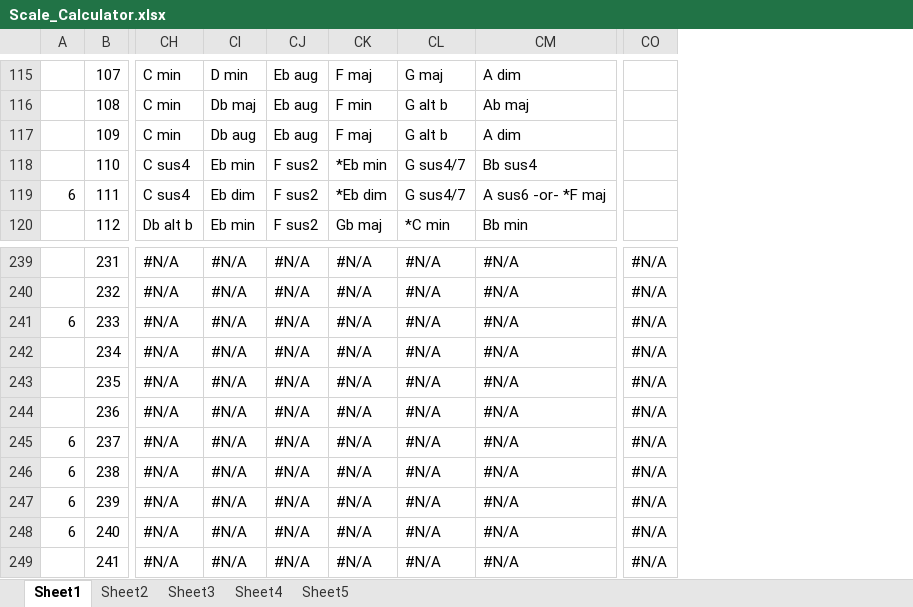
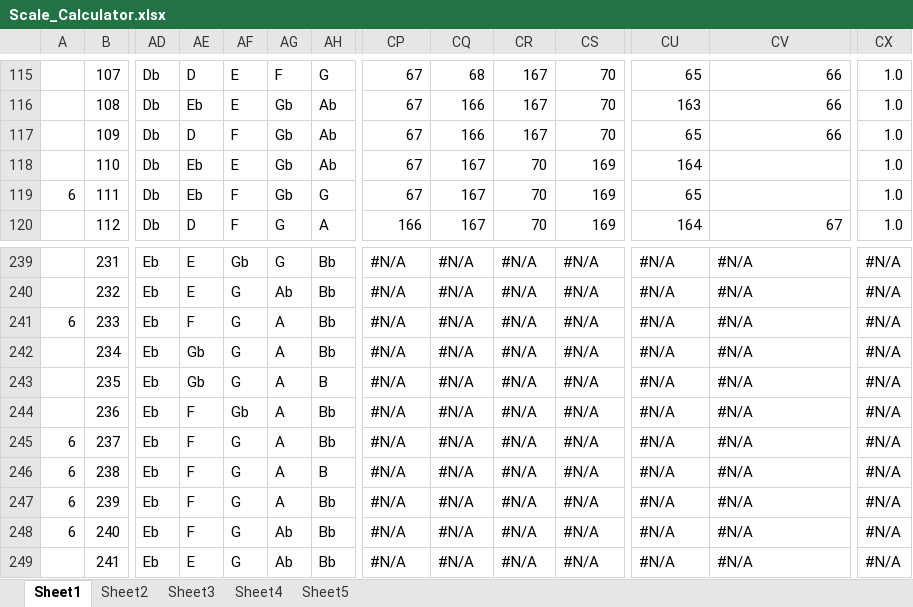
Before and after one commit to BubblyBerty/Practice1, an Excel workbook: Tasks-Assignments/GathPortfolio/Gath_Website/Scale_Calculator.xlsx, sheet Sheet1, drawn as a sheet; only a part is shown, gaps mark what is left out; values as stored, in another font and other column widths than the file's, no cell formats; addresses are those after the commit; the diff covers the shown part only; the diff names each change by its address in the sheet, - before the commit and + after, or states it on an @@ line.

```diff
--- a/Tasks-Assignments/GathPortfolio/Gath_Website/Scale_Calculator.xlsx (sheet Sheet1)
+++ b/Tasks-Assignments/GathPortfolio/Gath_Website/Scale_Calculator.xlsx (sheet Sheet1)
+column AD, rows 115-120: all Db; rows 239-249: all Eb
+column AE, rows 115-120: D | Eb | D | Eb | Eb | D; rows 239-249: E | E | F | Gb | Gb | F | F | F | F | F | E
+column AF, rows 115-120: E | E | F | E | F | F; rows 239-249: Gb | G | G | G | G | Gb | G | G | G | G | G
+column AG, rows 115-120: F | Gb | Gb | Gb | Gb | G; rows 239-249: G | Ab | A | A | A | A | A | A | A | Ab | Ab
+column AH, rows 115-120: G | Ab | Ab | Ab | G | A; rows 239-249: Bb | Bb | Bb | Bb | B | Bb | Bb | B | Bb | Bb | Bb
-CP115:CP117: C min
+CP115:CP117: 67
-CQ115: D min
+CQ115: 68
-CR115:CR117: Eb aug
+CR115:CR117: 167
-CS115: F maj
+CS115: 70
-CU115: G maj
+CU115: 65
-CV115: A dim
+CV115: 66
-CX115:CX120: (empty)
+CX115:CX120: 1.0
-CQ116: Db maj
+CQ116: 166
-CS116: F min
+CS116: 70
-CU116: G alt b
+CU116: 163
-CV116: Ab maj
+CV116: 66
-CQ117: Db aug
+CQ117: 166
-CS117: F maj
+CS117: 70
-CU117: G alt b
+CU117: 65
-CV117: A dim
+CV117: 66
-CP118:CP119: C sus4
+CP118:CP119: 67
-CQ118: Eb min
+CQ118: 167
-CR118:CR120: F sus2
+CR118:CR120: 70
-CS118: *Eb min
+CS118: 169
-CU118: G sus4/7
+CU118: 164
-CV118: Bb sus4
+CV118: (empty)
-CQ119: Eb dim
+CQ119: 167
-CS119: *Eb dim
+CS119: 169
-CU119: G sus4/7
+CU119: 65
-CV119: A sus6 -or- *F maj
+CV119: (empty)
-CP120: Db alt b
+CP120: 166
-CQ120: Eb min
+CQ120: 167
-CS120: Gb maj
+CS120: 169
-CU120: *C min
+CU120: 164
-CV120: Bb min
+CV120: 67
```
Also changed, not shown: 12 added columns, 9 removed columns and 1647 edited cells elsewhere in this sheet, cell formats, formulas that keep their value, 8 other files.
